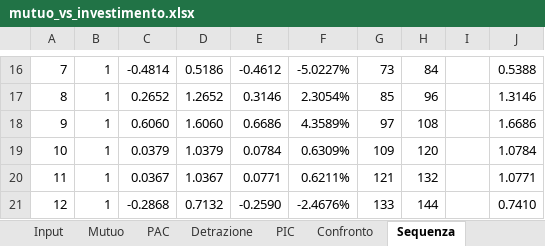
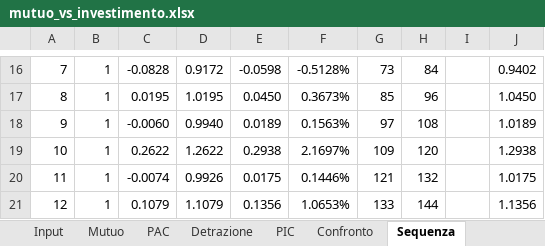
Before and after one commit to Emazzols/MutuoPICvsNoMutuoPAC, an Excel workbook: mutuo_vs_investimento.xlsx, sheet Sequenza, drawn as a sheet; only a part is shown, gaps mark what is left out; values as stored, in another font and other column widths than the file's, no borders; the diff covers the shown part only; the diff names each change by its address in the sheet, - before the commit and + after, or states it on an @@ line.

```diff
--- a/mutuo_vs_investimento.xlsx (sheet Sequenza)
+++ b/mutuo_vs_investimento.xlsx (sheet Sequenza)
-C16: -0.4814
+C16: -0.0828
-D16: 0.5186
+D16: 0.9172
-E16: -0.4612
+E16: -0.0598
-F16: -5.0227%
+F16: -0.5128%
-J16: 0.5388
+J16: 0.9402
-C17: 0.2652
+C17: 0.0195
-D17: 1.2652
+D17: 1.0195
-E17: 0.3146
+E17: 0.0450
-F17: 2.3054%
+F17: 0.3673%
-J17: 1.3146
+J17: 1.0450
-C18: 0.6060
+C18: -0.0060
-D18: 1.6060
+D18: 0.9940
-E18: 0.6686
+E18: 0.0189
-F18: 4.3589%
+F18: 0.1563%
-J18: 1.6686
+J18: 1.0189
-C19: 0.0379
+C19: 0.2622
-D19: 1.0379
+D19: 1.2622
-E19: 0.0784
+E19: 0.2938
-F19: 0.6309%
+F19: 2.1697%
-J19: 1.0784
+J19: 1.2938
-C20: 0.0367
+C20: -0.0074
-D20: 1.0367
+D20: 0.9926
-E20: 0.0771
+E20: 0.0175
-F20: 0.6211%
+F20: 0.1446%
-J20: 1.0771
+J20: 1.0175
-C21: -0.2868
+C21: 0.1079
-D21: 0.7132
+D21: 1.1079
-E21: -0.2590
+E21: 0.1356
-F21: -2.4676%
+F21: 1.0653%
-J21: 0.7410
+J21: 1.1356
```
Also changed, not shown: 122 edited cells elsewhere in this sheet, sheet PAC, sheet PIC, sheet Confronto, sheet Input.
